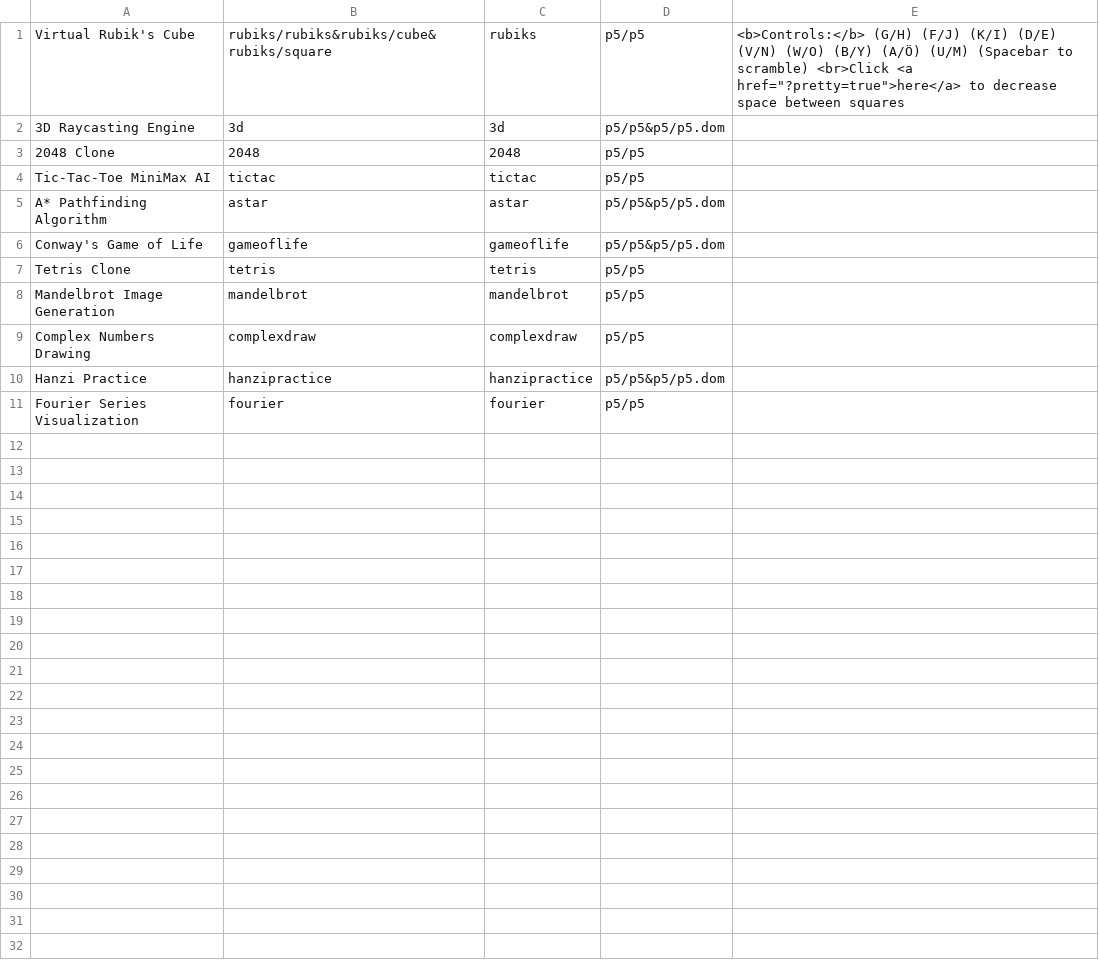
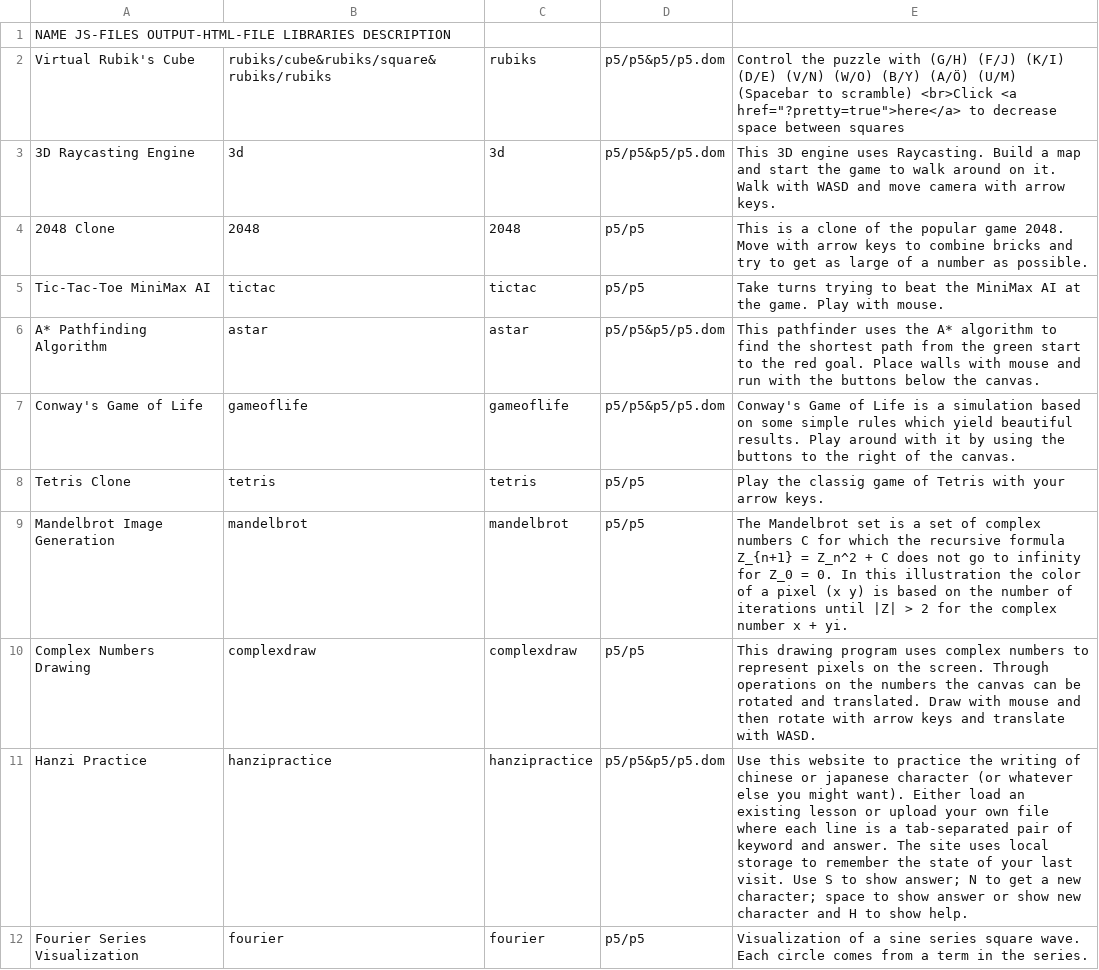
Before and after one commit to Antracen/antracen.github.io, a CSV file: Development/Projects.csv, drawn as a sheet.

```diff
--- a/Development/Projects.csv
+++ b/Development/Projects.csv
@@ -1,11 +1,12 @@
-Virtual Rubik's Cube,rubiks/rubiks&rubiks/cube&rubiks/square,rubiks,p5/p5,<b>Controls:</b> (G/H) (F/J) (K/I) (D/E) (V/N) (W/O) (B/Y) (A/Ö) (U/M) (Spacebar to scramble) <br>Click <a href="?pretty=true">here</a> to decrease space between squares
-3D Raycasting Engine,3d,3d,p5/p5&p5/p5.dom,
-2048 Clone,2048,2048,p5/p5,
-Tic-Tac-Toe MiniMax AI,tictac,tictac,p5/p5,
-A* Pathfinding Algorithm,astar,astar,p5/p5&p5/p5.dom,
-Conway's Game of Life,gameoflife,gameoflife,p5/p5&p5/p5.dom,
-Tetris Clone,tetris,tetris,p5/p5,
-Mandelbrot Image Generation,mandelbrot,mandelbrot,p5/p5,
-Complex Numbers Drawing,complexdraw,complexdraw,p5/p5,
-Hanzi Practice,hanzipractice,hanzipractice,p5/p5&p5/p5.dom,
-Fourier Series Visualization,fourier,fourier,p5/p5,
+NAME	JS-FILES	OUTPUT-HTML-FILE	LIBRARIES	DESCRIPTION
+Virtual Rubik's Cube,rubiks/cube&rubiks/square&rubiks/rubiks,rubiks,p5/p5&p5/p5.dom,Control the puzzle with (G/H) (F/J) (K/I) (D/E) (V/N) (W/O) (B/Y) (A/Ö) (U/M) (Spacebar to scramble) <br>Click <a href="?pretty=true">here</a> to decrease space between squares
+3D Raycasting Engine,3d,3d,p5/p5&p5/p5.dom,This 3D engine uses Raycasting. Build a map and start the game to walk around on it. Walk with WASD and move camera with arrow keys.
+2048 Clone,2048,2048,p5/p5,This is a clone of the popular game 2048. Move with arrow keys to combine bricks and try to get as large of a number as possible.
+Tic-Tac-Toe MiniMax AI,tictac,tictac,p5/p5,Take turns trying to beat the MiniMax AI at the game. Play with mouse.
+A* Pathfinding Algorithm,astar,astar,p5/p5&p5/p5.dom,This pathfinder uses the A* algorithm to find the shortest path from the green start to the red goal. Place walls with mouse and run with the buttons below the canvas.
+Conway's Game of Life,gameoflife,gameoflife,p5/p5&p5/p5.dom,Conway's Game of Life is a simulation based on some simple rules which yield beautiful results. Play around with it by using the buttons to the right of the canvas.
+Tetris Clone,tetris,tetris,p5/p5,Play the classig game of Tetris with your arrow keys.
+Mandelbrot Image Generation,mandelbrot,mandelbrot,p5/p5,The Mandelbrot set is a set of complex numbers C for which the recursive formula Z_{n+1} = Z_n^2 + C does not go to infinity for Z_0 = 0. In this illustration the color of a pixel (x y) is based on the number of iterations until |Z| > 2 for the complex number x + yi.
+Complex Numbers Drawing,complexdraw,complexdraw,p5/p5,This drawing program uses complex numbers to represent pixels on the screen. Through operations on the numbers the canvas can be rotated and translated. Draw with mouse and then rotate with arrow keys and translate with WASD.
+Hanzi Practice,hanzipractice,hanzipractice,p5/p5&p5/p5.dom,Use this website to practice the writing of chinese or japanese character (or whatever else you might want). Either load an existing lesson or upload your own file where each line is a tab-separated pair of keyword and answer. The site uses local storage to remember the state of your last visit. Use S to show answer; N to get a new character; space to show answer or show new character and H to show help.
+Fourier Series Visualization,fourier,fourier,p5/p5,Visualization of a sine series square wave. Each circle comes from a term in the series.
```
Also changed, not shown: 51 other files.
